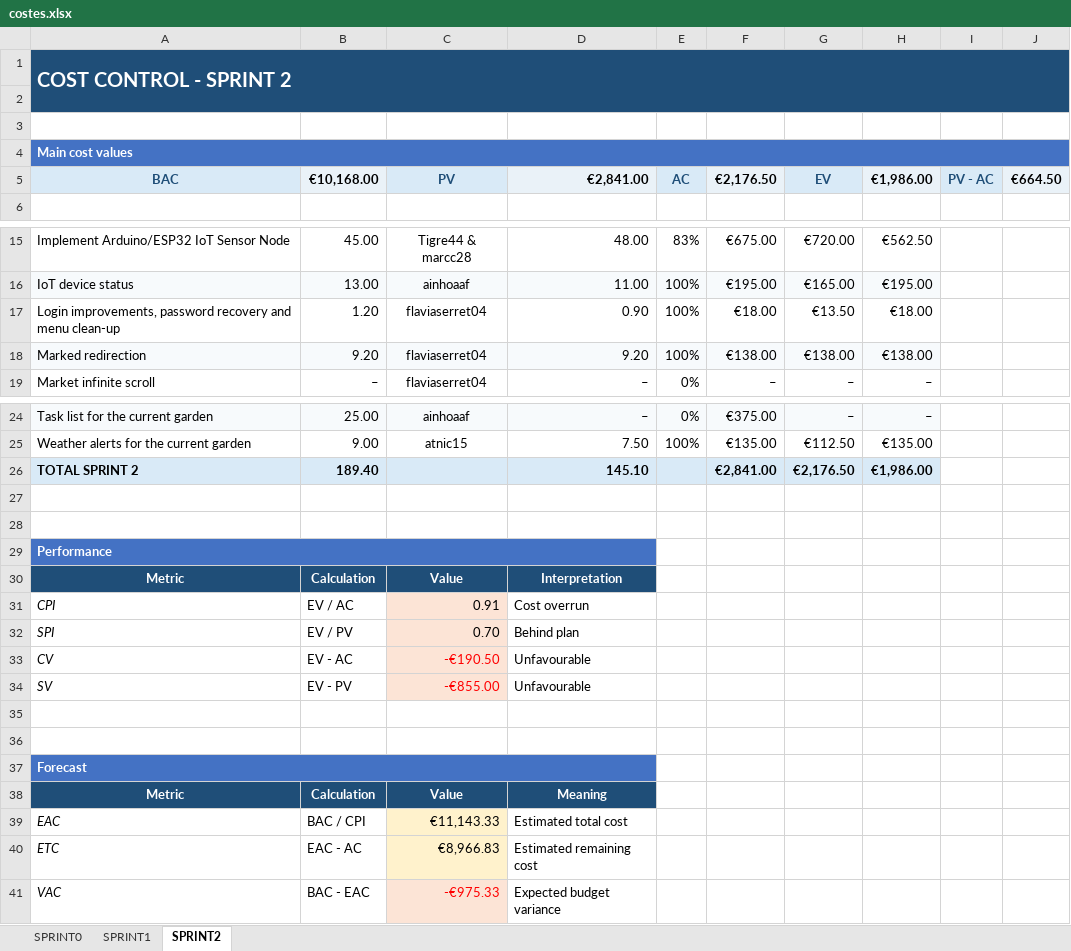
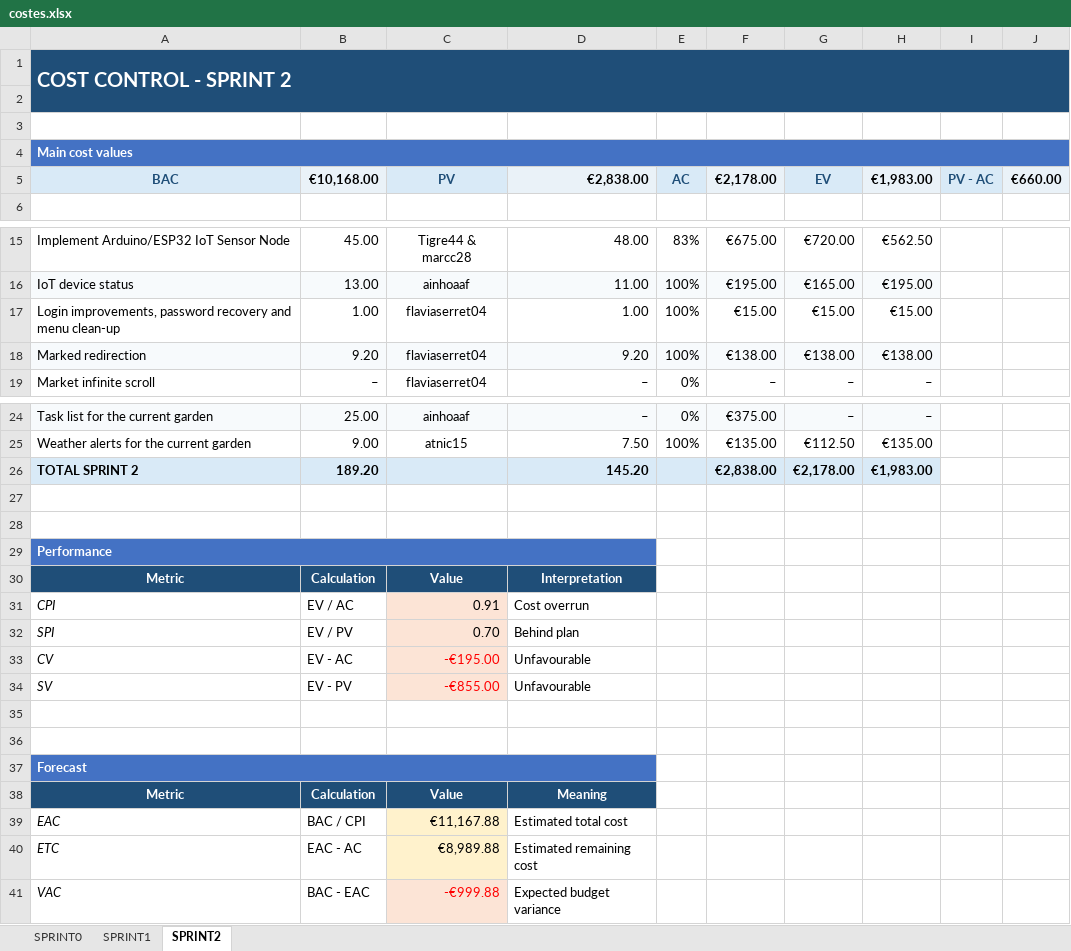
Before and after one commit to marcc28/AGRITWIN, an Excel workbook: reports/costes.xlsx, sheet SPRINT2, drawn as a sheet; only a part is shown, gaps mark what is left out; values as stored, in another font and other column widths than the file's, no borders; conditional formats not drawn; the diff names each change by its address in the sheet, - before the commit and + after, or states it on an @@ line.

```diff
--- a/reports/costes.xlsx (sheet SPRINT2)
+++ b/reports/costes.xlsx (sheet SPRINT2)
-D5: €2,841.00
+D5: €2,838.00
-F5: €2,176.50
+F5: €2,178.00
-H5: €1,986.00
+H5: €1,983.00
-J5: €664.50
+J5: €660.00
-B17: 1.20
+B17: 1.00
-D17: 0.90
+D17: 1.00
-F17: €18.00
+F17: €15.00
-G17: €13.50
+G17: €15.00
-H17: €18.00
+H17: €15.00
-B26: 189.40
+B26: 189.20
-D26: 145.10
+D26: 145.20
-F26: €2,841.00
+F26: €2,838.00
-G26: €2,176.50
+G26: €2,178.00
-H26: €1,986.00
+H26: €1,983.00
-C33: -€190.50
+C33: -€195.00
-C39: €11,143.33
+C39: €11,167.88
-C40: €8,966.83
+C40: €8,989.88
-C41: -€975.33
+C41: -€999.88
```
Also changed, not shown: 1 other file.
